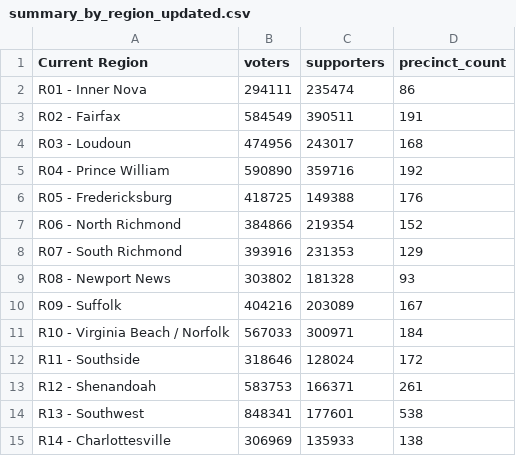
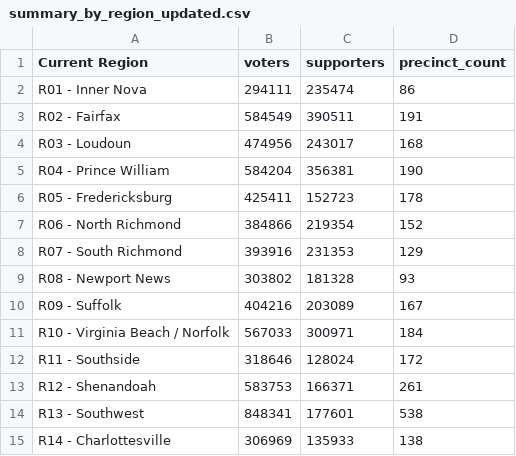
Before and after one commit to samforwill/partner-house-districts, a CSV file: output/summary_by_region_updated.csv, drawn as a sheet.

```diff
--- a/output/summary_by_region_updated.csv
+++ b/output/summary_by_region_updated.csv
@@ -4,4 +4,4 @@ R02 - Fairfax,584549,390511,191
 R03 - Loudoun,474956,243017,168
-R04 - Prince William,590890,359716,192
-R05 - Fredericksburg,418725,149388,176
+R04 - Prince William,584204,356381,190
+R05 - Fredericksburg,425411,152723,178
 R06 - North Richmond,384866,219354,152
```
Also changed, not shown: data/turfs_regions_base_updated.csv, output/precincts_metrics_updated.csv, 5 other files.
